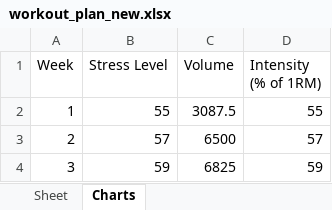
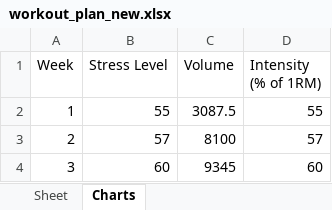
Before and after one commit to shakirware/colorful-training-template, an Excel workbook: workout_plan_new.xlsx, sheet Charts, drawn as a sheet; values as stored, in another font and other column widths than the file's, no borders; charts and pictures not drawn; the diff names each change by its address in the sheet, - before the commit and + after, or states it on an @@ line.

```diff
--- a/workout_plan_new.xlsx (sheet Charts)
+++ b/workout_plan_new.xlsx (sheet Charts)
-C3 (Volume): 6500
+C3 (Volume): 8100
-B4 (Stress Level): 59
+B4 (Stress Level): 60
-C4 (Volume): 6825
+C4 (Volume): 9345
-D4 (Intensity (% of 1RM)): 59
+D4 (Intensity (% of 1RM)): 60
```
Also changed, not shown: sheet Sheet, 2 other files.
